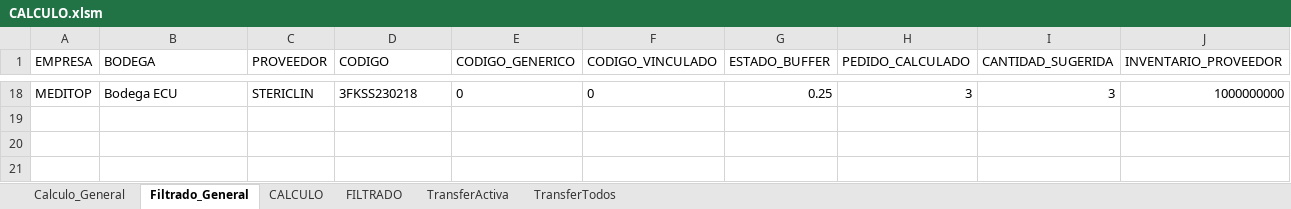
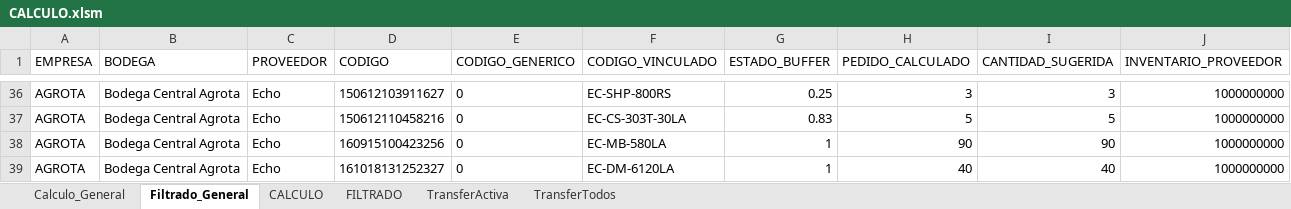
Before and after one commit to csemanate/ramcas, an Excel workbook: CONTROL DE BUFFERS/REPORTES/CALCULO.xlsm, sheet Filtrado_General, drawn as a sheet; only a part is shown, gaps mark what is left out; values as stored, in another font and other column widths than the file's, no borders; table styles not drawn; addresses are those after the commit; the diff covers the shown part only; the diff names each change by its address in the sheet, - before the commit and + after, or states it on an @@ line.

Commit message:
Agrota

```diff
--- a/CONTROL DE BUFFERS/REPORTES/CALCULO.xlsm (sheet Filtrado_General)
+++ b/CONTROL DE BUFFERS/REPORTES/CALCULO.xlsm (sheet Filtrado_General)
-A36 (EMPRESA): MEDITOP
+A36 (EMPRESA): AGROTA
-B36 (BODEGA): Bodega ECU
+B36 (BODEGA): Bodega Central Agrota
-C36 (PROVEEDOR): STERICLIN
+C36 (PROVEEDOR): Echo
-D36 (CODIGO): 3FKSS230218
+D36 (CODIGO): 150612103911627
-F36 (CODIGO_VINCULADO): 0
+F36 (CODIGO_VINCULADO): EC-SHP-800RS
+row 37: AGROTA | Bodega Central Agrota | Echo | 150612110458216 | 0 | EC-CS-303T-30LA | 0.83 | 5 | 5 | 1000000000
+row 38: AGROTA | Bodega Central Agrota | Echo | 160915100423256 | 0 | EC-MB-580LA | 1 | 90 | 90 | 1000000000
+row 39: AGROTA | Bodega Central Agrota | Echo | 161018131252327 | 0 | EC-DM-6120LA | 1 | 40 | 40 | 1000000000
```
Also changed, not shown: 34 added rows and 16 removed rows elsewhere in this sheet, sheet Calculo_General, CONTROL DE BUFFERS/REPORTES/AUX TRANSFER.xlsm, 30 other files.
